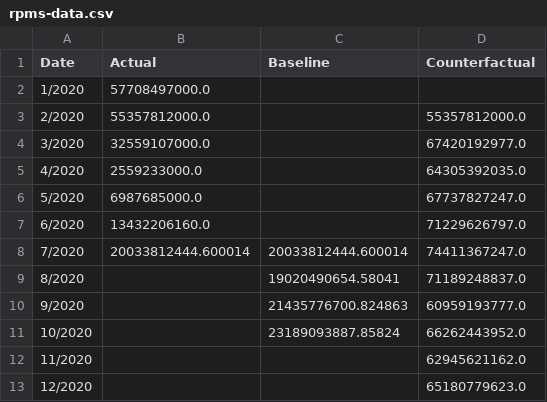
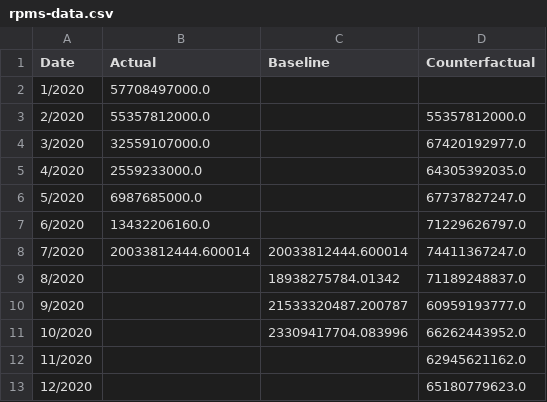
Before and after one commit to Andres-Carranza/Andres-Carranza.github.io, a CSV file: scripts/scrapers/rpms_scraper/rpms-data.csv, drawn as a sheet; only a part is shown.

```diff
--- a/scripts/scrapers/rpms_scraper/rpms-data.csv
+++ b/scripts/scrapers/rpms_scraper/rpms-data.csv
@@ -8,5 +8,5 @@ Date,Actual,Baseline,Counterfactual
 7/2020,20033812444.600014,20033812444.600014,74411367247.0
-8/2020,,19020490654.58041,71189248837.0
-9/2020,,21435776700.824863,60959193777.0
-10/2020,,23189093887.85824,66262443952.0
+8/2020,,18938275784.01342,71189248837.0
+9/2020,,21533320487.200787,60959193777.0
+10/2020,,23309417704.083996,66262443952.0
 11/2020,,,62945621162.0
```
Also changed, not shown: scripts/scrapers/covid_scraper/covid-data.csv, scripts/scrapers/rpms_scraper/prediction_features/baseline.csv, 4 other files.
